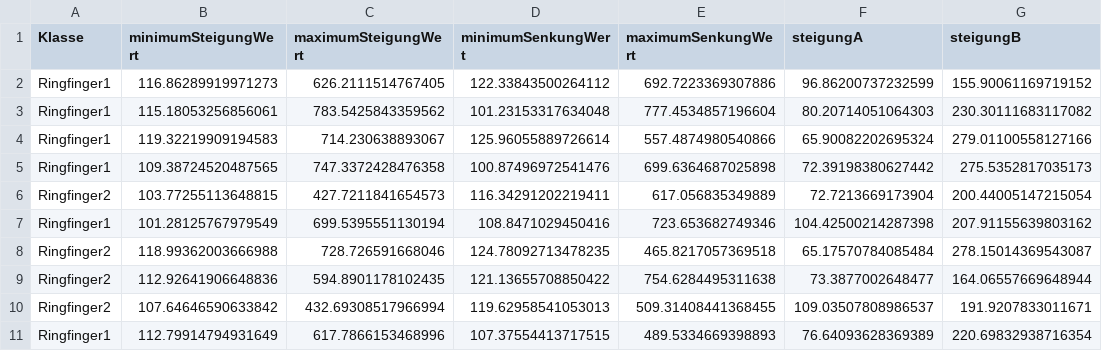
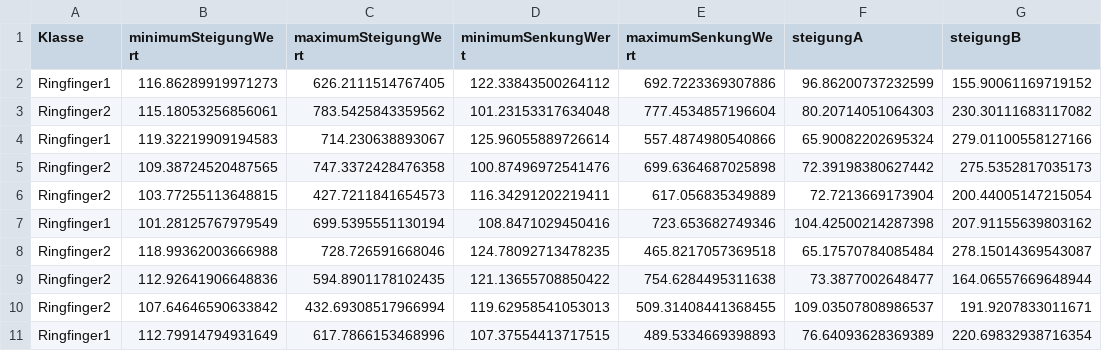
Before and after one commit to db1tz3r/EMG_Analyse, a CSV file: src/Data/Merkmale.csv, drawn as a sheet; only a part is shown; the diff names each change by its address in the sheet, - before the commit and + after, or states it on an @@ line.

```diff
--- a/src/Data/Merkmale.csv
+++ b/src/Data/Merkmale.csv
-A3 (Klasse): Ringfinger1
+A3 (Klasse): Ringfinger2
-A5 (Klasse): Ringfinger1
+A5 (Klasse): Ringfinger2
```
Also changed, not shown: 1 other file.
